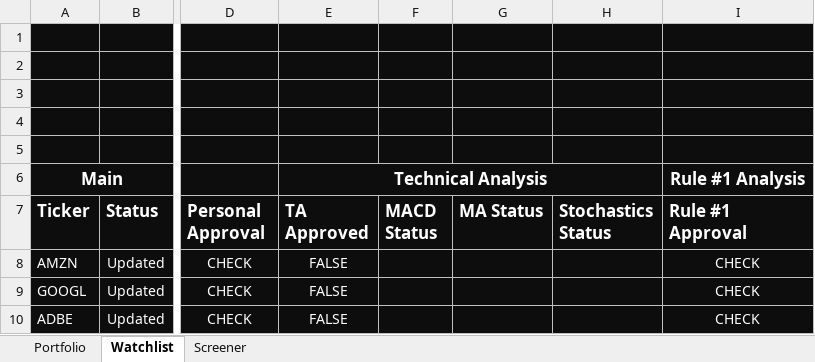
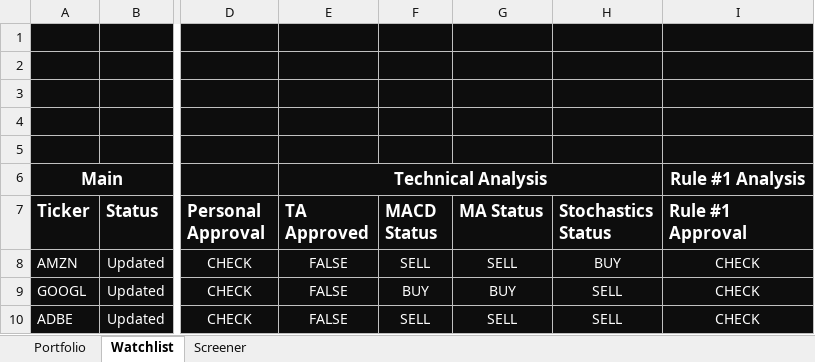
Before and after one commit to DiegoHeer/ISS, an Excel workbook: iss/ISS.xlsm, sheet Watchlist, drawn as a sheet; only a part is shown, gaps mark what is left out; values as stored, in another font and other column widths than the file's, no borders; charts and pictures and conditional formats and table styles not drawn; the diff names each change by its address in the sheet, - before the commit and + after, or states it on an @@ line.

Commit message:
Included function to update the technical analysis buy-sell signals for the watchlist

```diff
--- a/iss/ISS.xlsm (sheet Watchlist)
+++ b/iss/ISS.xlsm (sheet Watchlist)
-F8 (MACD Status): (empty)
+F8 (MACD Status): SELL
-G8 (MA Status): (empty)
+G8 (MA Status): SELL
-H8 (Stochastics Status): (empty)
+H8 (Stochastics Status): BUY
-F9 (MACD Status): (empty)
+F9 (MACD Status): BUY
-G9 (MA Status): (empty)
+G9 (MA Status): BUY
-H9:H10 (Stochastics Status): (empty)
+H9:H10 (Stochastics Status): SELL
-F10 (MACD Status): (empty)
+F10 (MACD Status): SELL
-G10 (MA Status): (empty)
+G10 (MA Status): SELL
```
Also changed, not shown: charts or pictures, 2 other files.
